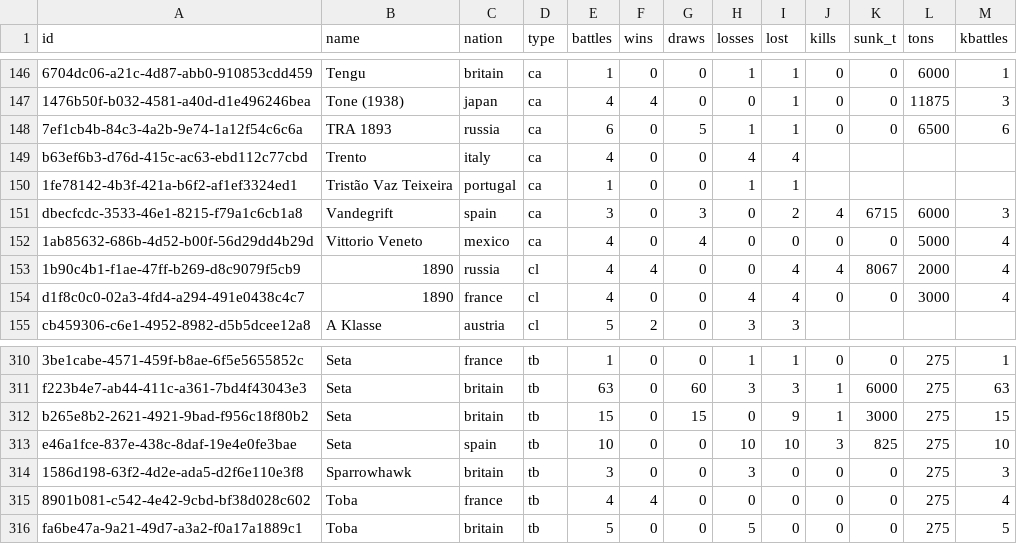
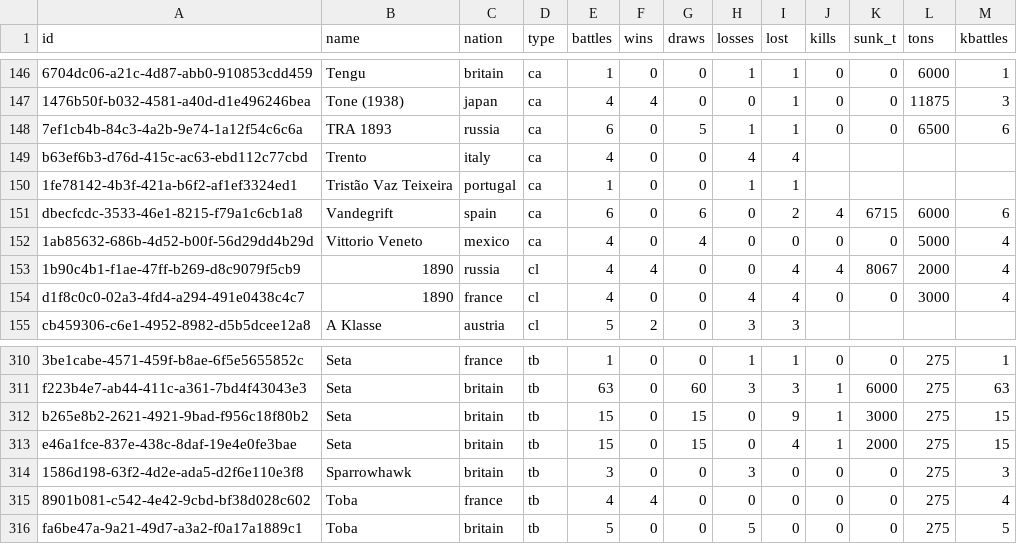
Before and after one commit to KlaudiuszLedwoch/Iron-Admiral, a CSV file: payload/Mods/IronAdmiralDesigns/design_stats_pool.csv, drawn as a sheet; only a part is shown, gaps mark what is left out.

```diff
--- a/payload/Mods/IronAdmiralDesigns/design_stats_pool.csv
+++ b/payload/Mods/IronAdmiralDesigns/design_stats_pool.csv
@@ -150,3 +150,3 @@ b63ef6b3-d76d-415c-ac63-ebd112c77cbd,Trento,italy,ca,4,0,0,4,4,,,,
 1fe78142-4b3f-421a-b6f2-af1ef3324ed1,Tristão Vaz Teixeira,portugal,ca,1,0,0,1,1,,,,
-dbecfcdc-3533-46e1-8215-f79a1c6cb1a8,Vandegrift,spain,ca,3,0,3,0,2,4,6715,6000,3
+dbecfcdc-3533-46e1-8215-f79a1c6cb1a8,Vandegrift,spain,ca,6,0,6,0,2,4,6715,6000,6
 1ab85632-686b-4d52-b00f-56d29dd4b29d,Vittorio Veneto,mexico,ca,4,0,4,0,0,0,0,5000,4
@@ -312,3 +312,3 @@ f223b4e7-ab44-411c-a361-7bd4f43043e3,Seta,britain,tb,63,0,60,3,3,1,6000,275,63
 b265e8b2-2621-4921-9bad-f956c18f80b2,Seta,britain,tb,15,0,15,0,9,1,3000,275,15
-e46a1fce-837e-438c-8daf-19e4e0fe3bae,Seta,spain,tb,10,0,0,10,10,3,825,275,10
+e46a1fce-837e-438c-8daf-19e4e0fe3bae,Seta,britain,tb,15,0,15,0,4,1,2000,275,15
 1586d198-63f2-4d2e-ada5-d2f6e110e3f8,Sparrowhawk,britain,tb,3,0,0,3,0,0,0,275,3
```
Also changed, not shown: payload/Mods/IronAdmiralDesigns/design_authors.csv, 3 other files.
